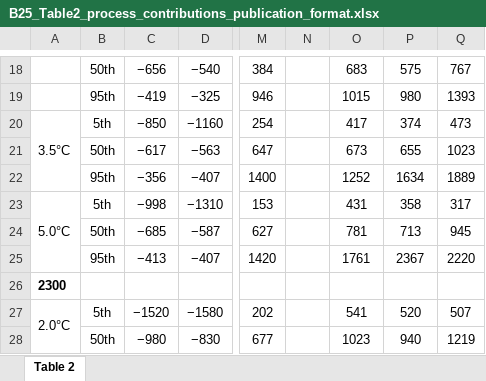
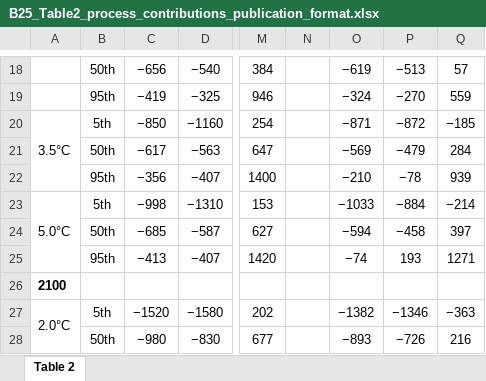
Before and after one commit to bobkopp/ice-sheet-sej-2025, an Excel workbook: output/tables/B25_Table2_process_contributions_publication_format.xlsx, sheet Table 2, drawn as a sheet; only a part is shown, gaps mark what is left out; values as stored, in another font and other column widths than the file's, no borders; the diff covers the shown part only; the diff names each change by its address in the sheet, - before the commit and + after, or states it on an @@ line.

```diff
--- a/output/tables/B25_Table2_process_contributions_publication_format.xlsx (sheet Table 2)
+++ b/output/tables/B25_Table2_process_contributions_publication_format.xlsx (sheet Table 2)
-O18: 683
+O18: −619
-P18: 575
+P18: −513
-Q18: 767
+Q18: 57
-O19: 1015
+O19: −324
-P19: 980
+P19: −270
-Q19: 1393
+Q19: 559
-O20: 417
+O20: −871
-P20: 374
+P20: −872
-Q20: 473
+Q20: −185
-O21: 673
+O21: −569
-P21: 655
+P21: −479
-Q21: 1023
+Q21: 284
-O22: 1252
+O22: −210
-P22: 1634
+P22: −78
-Q22: 1889
+Q22: 939
-O23: 431
+O23: −1033
-P23: 358
+P23: −884
-Q23: 317
+Q23: −214
-O24: 781
+O24: −594
-P24: 713
+P24: −458
-Q24: 945
+Q24: 397
-O25: 1761
+O25: −74
-P25: 2367
+P25: 193
-Q25: 2220
+Q25: 1271
-A26: 2300
+A26: 2100
-O27: 541
+O27: −1382
-P27: 520
+P27: −1346
-Q27: 507
+Q27: −363
-O28: 1023
+O28: −893
-P28: 940
+P28: −726
-Q28: 1219
+Q28: 216
```
Also changed, not shown: 52 edited cells elsewhere in this sheet, output/tables/B25_Table1_publication_format.xlsx, output/tables/B25_ice_sheet_summary_tables.xlsx, 40 other files.
